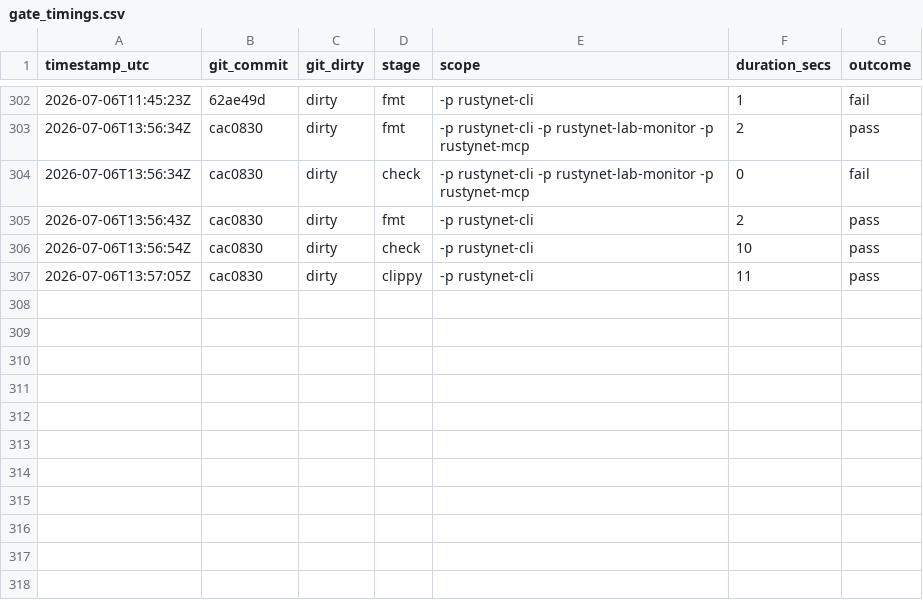
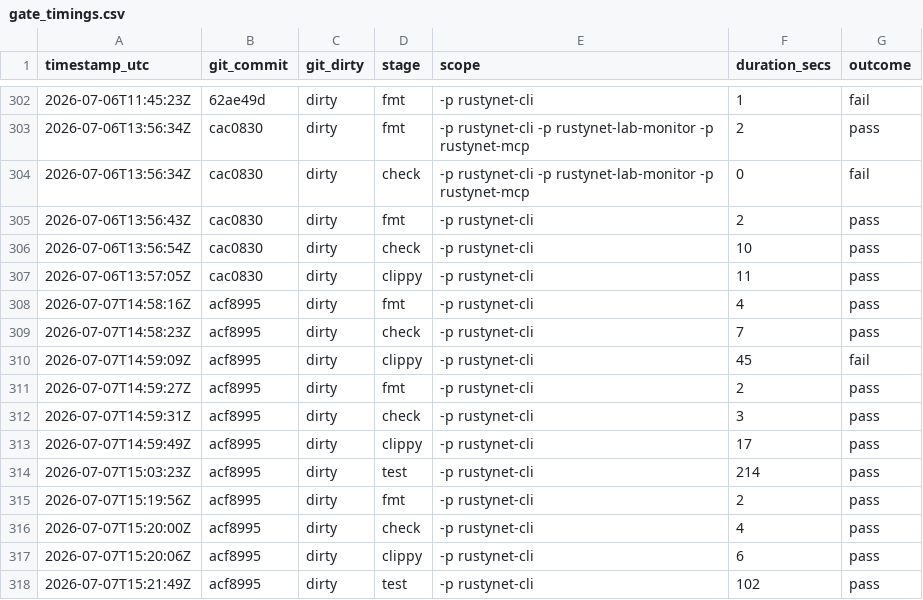
Before and after one commit to Iwan-Teague/Rustynet, a CSV file: documents/operations/gate_timings.csv, drawn as a sheet; only a part is shown, gaps mark what is left out.

```diff
--- a/documents/operations/gate_timings.csv
+++ b/documents/operations/gate_timings.csv
@@ -307 +307,12 @@ timestamp_utc,git_commit,git_dirty,stage,scope,duration_secs,outcome
 2026-07-06T13:57:05Z,cac0830,dirty,clippy,-p rustynet-cli,11,pass
+2026-07-07T14:58:16Z,acf8995,dirty,fmt,-p rustynet-cli,4,pass
+2026-07-07T14:58:23Z,acf8995,dirty,check,-p rustynet-cli,7,pass
+2026-07-07T14:59:09Z,acf8995,dirty,clippy,-p rustynet-cli,45,fail
+2026-07-07T14:59:27Z,acf8995,dirty,fmt,-p rustynet-cli,2,pass
+2026-07-07T14:59:31Z,acf8995,dirty,check,-p rustynet-cli,3,pass
+2026-07-07T14:59:49Z,acf8995,dirty,clippy,-p rustynet-cli,17,pass
+2026-07-07T15:03:23Z,acf8995,dirty,test,-p rustynet-cli,214,pass
+2026-07-07T15:19:56Z,acf8995,dirty,fmt,-p rustynet-cli,2,pass
+2026-07-07T15:20:00Z,acf8995,dirty,check,-p rustynet-cli,4,pass
+2026-07-07T15:20:06Z,acf8995,dirty,clippy,-p rustynet-cli,6,pass
+2026-07-07T15:21:49Z,acf8995,dirty,test,-p rustynet-cli,102,pass
```
Also changed, not shown: documents/operations/live_lab_stage_timings.csv, 55 other files.
